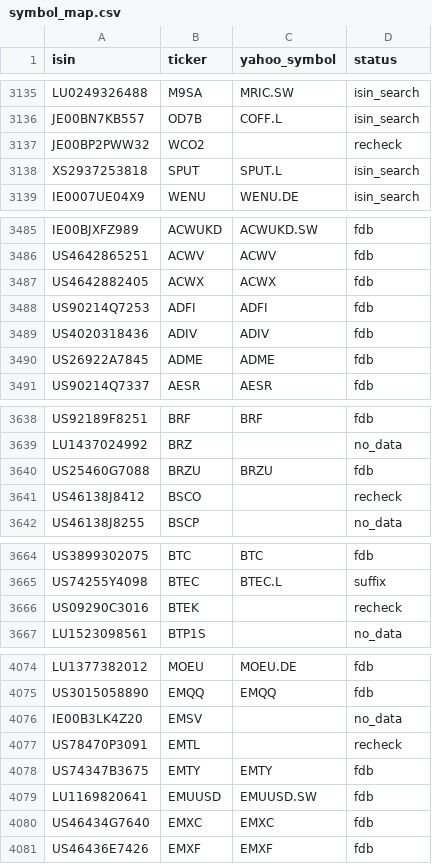
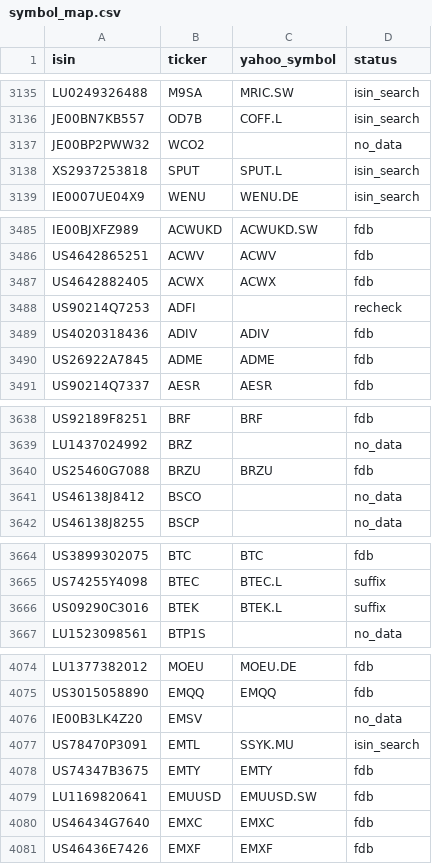
Before and after one commit to pedrochiarantano/convest-etf-monitor, a CSV file: data/symbol_map.csv, drawn as a sheet; only a part is shown, gaps mark what is left out; the diff covers the shown part only.

```diff
--- a/data/symbol_map.csv
+++ b/data/symbol_map.csv
@@ -3136,3 +3136,3 @@ LU0249326488,M9SA,MRIC.SW,isin_search
 JE00BN7KB557,OD7B,COFF.L,isin_search
-JE00BP2PWW32,WCO2,,recheck
+JE00BP2PWW32,WCO2,,no_data
 XS2937253818,SPUT,SPUT.L,isin_search
@@ -3487,3 +3487,3 @@ US4642865251,ACWV,ACWV,fdb
 US4642882405,ACWX,ACWX,fdb
-US90214Q7253,ADFI,ADFI,fdb
+US90214Q7253,ADFI,,recheck
 US4020318436,ADIV,ADIV,fdb
@@ -3640,3 +3640,3 @@ LU1437024992,BRZ,,no_data
 US25460G7088,BRZU,BRZU,fdb
-US46138J8412,BSCO,,recheck
+US46138J8412,BSCO,,no_data
 US46138J8255,BSCP,,no_data
@@ -3665,3 +3665,3 @@ US3899302075,BTC,BTC,fdb
 US74255Y4098,BTEC,BTEC.L,suffix
-US09290C3016,BTEK,,recheck
+US09290C3016,BTEK,BTEK.L,suffix
 LU1523098561,BTP1S,,no_data
@@ -4076,3 +4076,3 @@ US3015058890,EMQQ,EMQQ,fdb
 IE00B3LK4Z20,EMSV,,no_data
-US78470P3091,EMTL,,recheck
+US78470P3091,EMTL,SSYK.MU,isin_search
 US74347B3675,EMTY,EMTY,fdb
```
Also changed, not shown: 4 edited cells elsewhere in this file, 3 other files.
